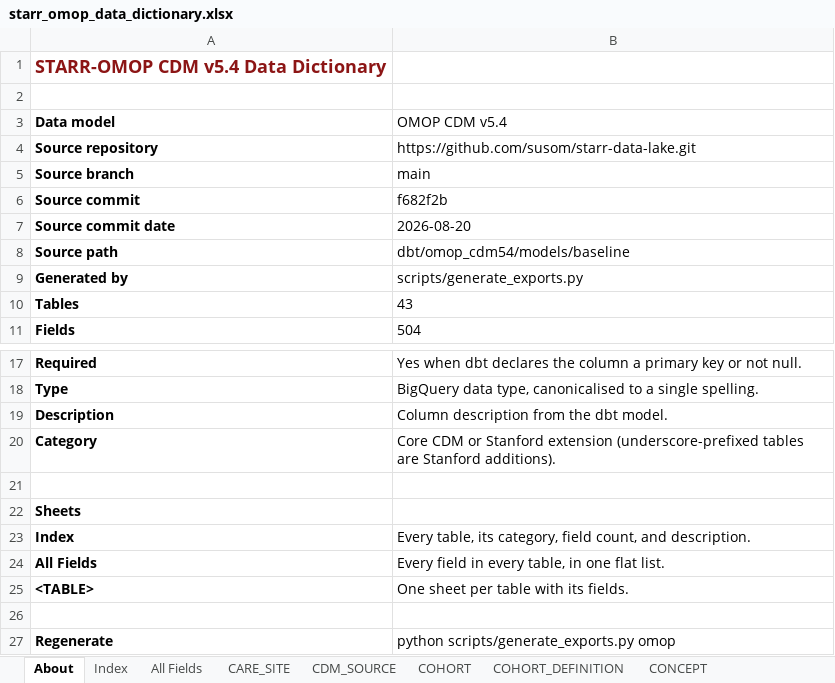
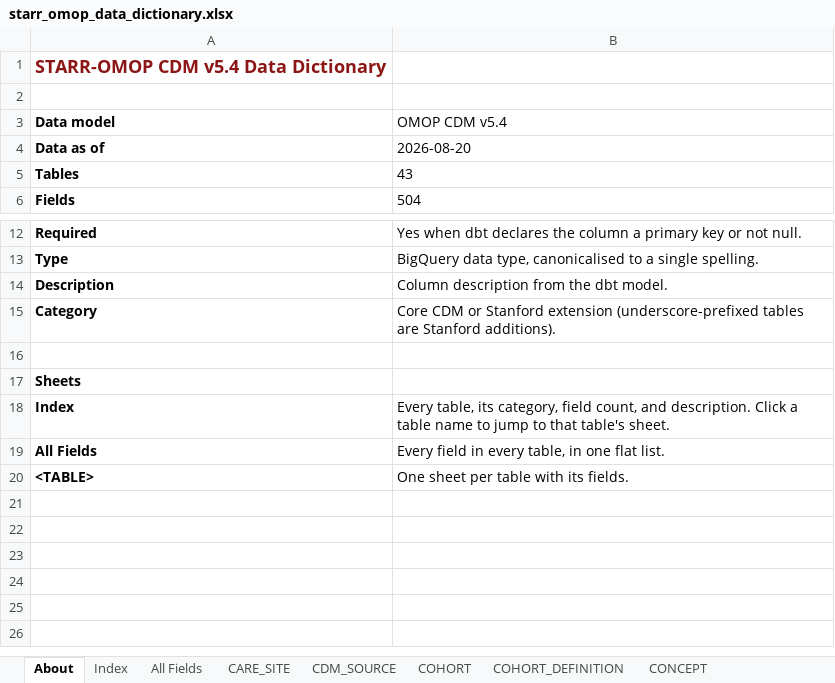
Before and after one commit to susom/starr-docs-omop, an Excel workbook: docs/downloads/starr_omop_data_dictionary.xlsx, sheet About, drawn as a sheet; only a part is shown, gaps mark what is left out; values as stored, in another font and other column widths than the file's, no borders; removed rows and columns are numbered as before the commit, all else as after; the diff names each change by its address in the sheet, - before the commit and + after, or states it on an @@ line.

Commit message:
refactor(exports): make the workbook About sheet about the tables
The About sheet was carrying the same nine-row provenance block as the web
page: repository URL, branch, commit, source path and the name of the script
that wrote it. On the page that is a useful audit trail one click from the
repo. In a spreadsheet that gets mailed around and parked in shared drives it
is plumbing, and it crowds out the only provenance a reader of that file
needs — how current the data is.

Split provenance() into the page's full block and a four-row
workbook_provenance(): data model, Data as of, tables, fields. The Regenerate
row goes too, for the same reason.

"Data as of" is the dbt snapshot date, not the wall clock at build time. The
workbook is byte-reproducible by design — every timestamp in it derives from
the source commit — which is what lets generate_exports.py run as a pre-render
hook without dirtying git status on every preview. A build timestamp would
reintroduce that churn and tell the reader less: the file is rebuilt on every
render, so it would only report that someone rendered the site.

Also hyperlink the Index. The book has 46 sheets and Excel shows about eight
tabs at a time, so the Index is how anyone navigates it; the table names were
inert text. Targets are built from the same sheet_name_for() that names the
worksheets, so a link cannot drift from the sheet it points at.

And give the About labels valign: top — beside a wrapped multi-line value the
bold label fell to the bottom of the auto-fitted row and read as belonging to
the row below.

Verified in Docker against the pinned dbt mirror by reading the OOXML back out
of the generated file: no part of the workbook mentions the repository or the
script, all 43 Index links resolve to sheets that exist and match the names
displayed, two consecutive runs are byte-identical, and a full nine-page render
leaves the page's own provenance callout unchanged.

```diff
--- a/docs/downloads/starr_omop_data_dictionary.xlsx (sheet About)
+++ b/docs/downloads/starr_omop_data_dictionary.xlsx (sheet About)
-row 4: Source repository | https://github.com/susom/starr-data-lake.git
-row 5: Source branch | main
-row 6: Source commit | f682f2b
-A4 (Data model): Source commit date
+A4 (Data model): Data as of
-row 8: Source path | dbt/omop_cdm54/models/baseline
-row 9: Generated by | scripts/generate_exports.py
-B18 (OMOP CDM v5.4): …and description.
+B18 (OMOP CDM v5.4): …and description. Click a table name to jump to that table's sheet.
-row 26: (empty)
-row 27: Regenerate | python scripts/generate_exports.py omop
```
Also changed, not shown: sheet Index, 1 other file.
